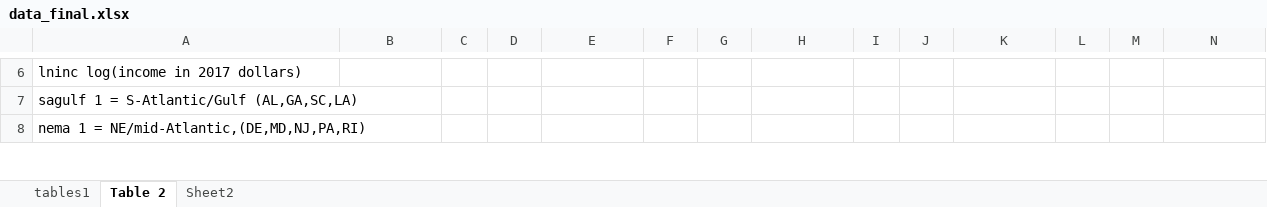
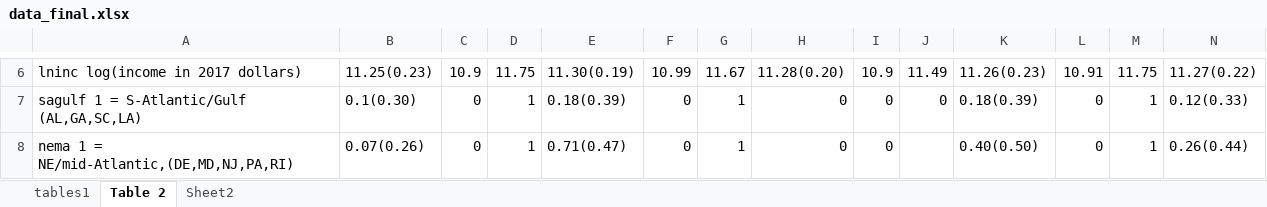
Before and after one commit to ericasare1/WetlandMetagression, an Excel workbook: data/data_final.xlsx, sheet Table 2, drawn as a sheet; only a part is shown, gaps mark what is left out; values as stored, in another font and other column widths than the file's, no borders; the diff covers the shown part only; the diff names each change by its address in the sheet, - before the commit and + after, or states it on an @@ line.

```diff
--- a/data/data_final.xlsx (sheet Table 2)
+++ b/data/data_final.xlsx (sheet Table 2)
-B6: (empty)
+B6: 11.25(0.23)
-C6: (empty)
+C6: 10.9
-D6: (empty)
+D6: 11.75
-E6: (empty)
+E6: 11.30(0.19)
-F6: (empty)
+F6: 10.99
-G6: (empty)
+G6: 11.67
-H6: (empty)
+H6: 11.28(0.20)
-I6: (empty)
+I6: 10.9
-J6: (empty)
+J6: 11.49
-K6: (empty)
+K6: 11.26(0.23)
-L6: (empty)
+L6: 10.91
-M6: (empty)
+M6: 11.75
-N6: (empty)
+N6: 11.27(0.22)
-B7: (empty)
+B7: 0.1(0.30)
-C7:C8: (empty)
+C7:C8: 0
-D7:D8: (empty)
+D7:D8: 1
-E7: (empty)
+E7: 0.18(0.39)
-F7:F8: (empty)
+F7:F8: 0
-G7:G8: (empty)
+G7:G8: 1
-H7:H8: (empty)
+H7:H8: 0
-I7:I8: (empty)
+I7:I8: 0
-J7: (empty)
+J7: 0
-K7: (empty)
+K7: 0.18(0.39)
-L7:L8: (empty)
+L7:L8: 0
-M7:M8: (empty)
+M7:M8: 1
-N7: (empty)
+N7: 0.12(0.33)
-B8: (empty)
+B8: 0.07(0.26)
-E8: (empty)
+E8: 0.71(0.47)
-K8: (empty)
+K8: 0.40(0.50)
-N8: (empty)
+N8: 0.26(0.44)
```
Also changed, not shown: 1 added row, 3 removed rows, 183 edited cells and cell formats elsewhere in this sheet, 8 other files.
